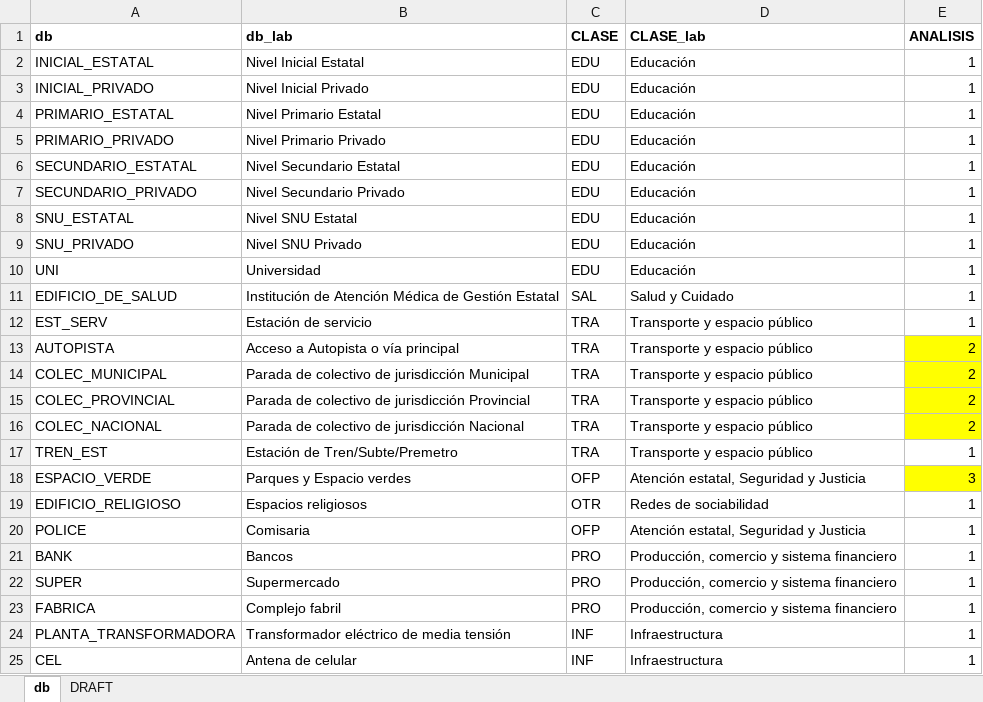
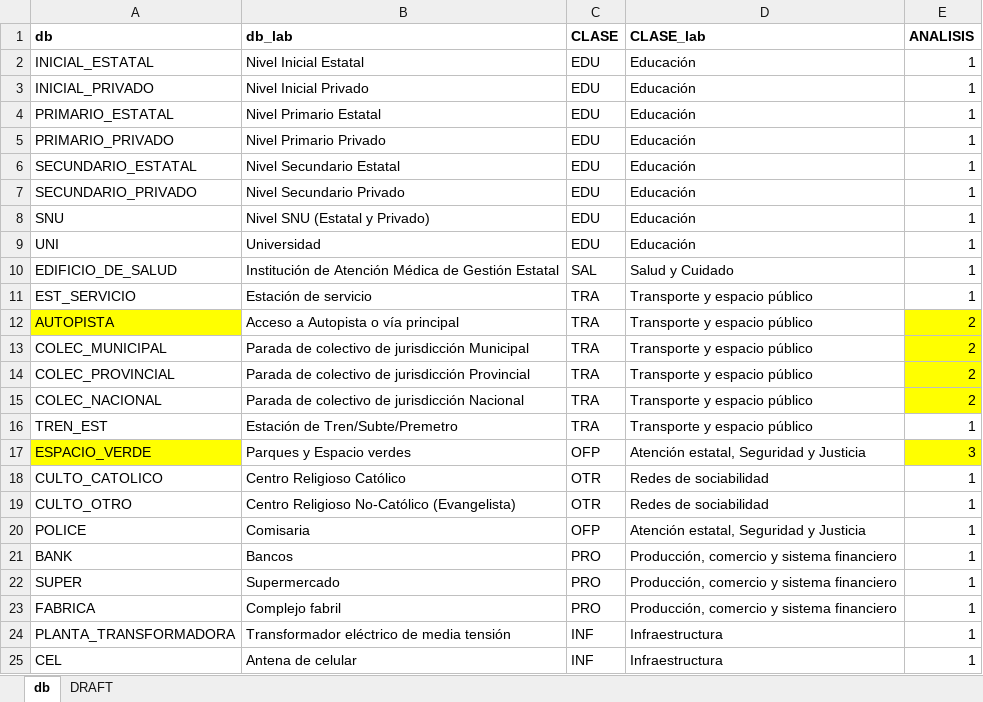
Before and after one commit to estedeahora/Pilar, an Excel workbook: analysis/data/bases.xlsx, sheet db, drawn as a sheet; values as stored, in another font and other column widths than the file's, no borders; removed rows and columns are numbered as before the commit, all else as after; the diff names each change by its address in the sheet, - before the commit and + after, or states it on an @@ line.

Commit message:
Ordenamiento general de archivos y procesos
Arreglos menores. Se agregan librerías a 02. Se corrige lectura de archivo con bases para excluir resultados. Se juntan SNU Privado y Estatal. Se diferencia base por tipo de culto (Católico vs Otro).

```diff
--- a/analysis/data/bases.xlsx (sheet db)
+++ b/analysis/data/bases.xlsx (sheet db)
-A8 (db): SNU_ESTATAL
+A8 (db): SNU
-B8 (db_lab): Nivel SNU Estatal
+B8 (db_lab): Nivel SNU (Estatal y Privado)
-row 9: SNU_PRIVADO | Nivel SNU Privado | EDU | Educación | 1
-A11 (db): EST_SERV
+A11 (db): EST_SERVICIO
-A12 fill: none
+A12 fill: #FFFF00
-A17 fill: none
+A17 fill: #FFFF00
-A18 (db): EDIFICIO_RELIGIOSO
+A18 (db): CULTO_CATOLICO
-B18 (db_lab): Espacios religiosos
+B18 (db_lab): Centro Religioso Católico
+row 19: CULTO_OTRO | Centro Religioso No-Católico (Evangelista) | OTR | Redes de sociabilidad | 1
```
Also changed, not shown: 3 other files.
